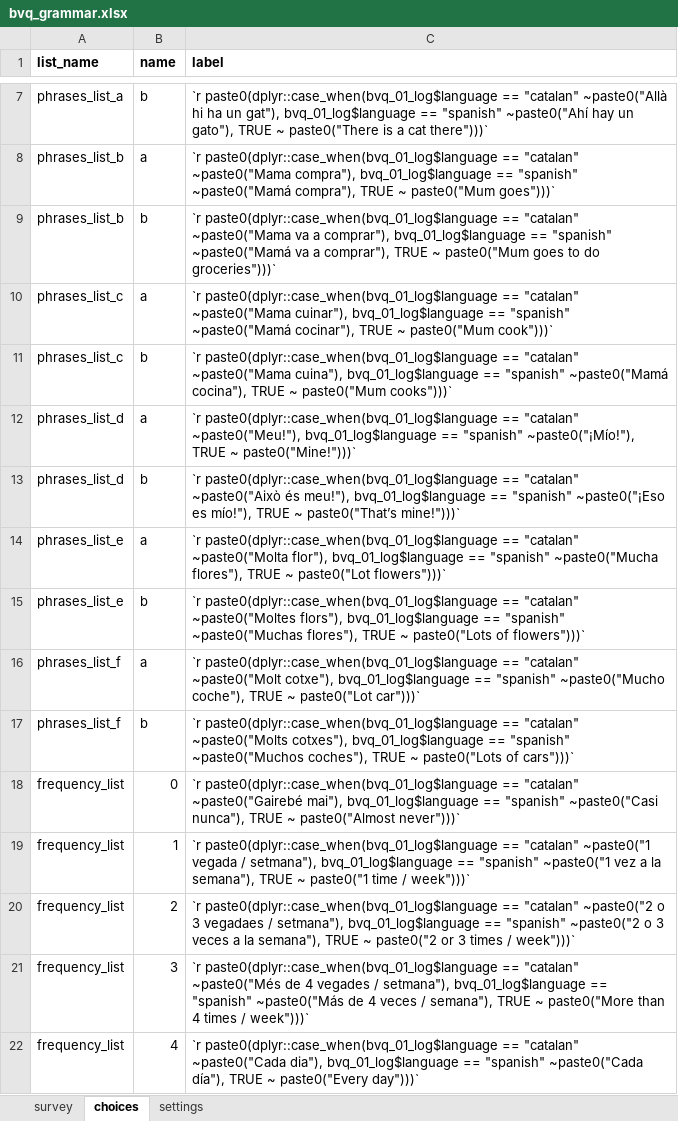
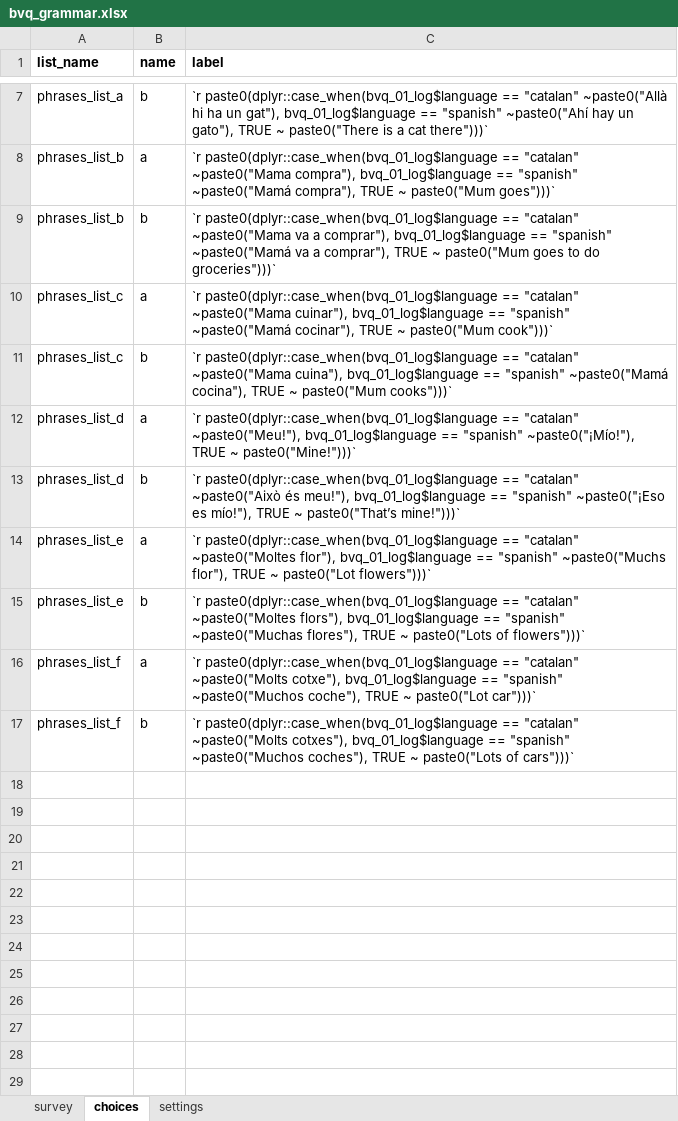
Before and after one commit to gongcastro/bvq, an Excel workbook: inst/formr/bvq-1.0.1/bvq_grammar.xlsx, sheet choices, drawn as a sheet; only a part is shown, gaps mark what is left out; values as stored, in another font and other column widths than the file's, no borders; the diff names each change by its address in the sheet, - before the commit and + after, or states it on an @@ line.

Commit message:
Fix typos

```diff
--- a/inst/formr/bvq-1.0.1/bvq_grammar.xlsx (sheet choices)
+++ b/inst/formr/bvq-1.0.1/bvq_grammar.xlsx (sheet choices)
-C14 (label): …== "catalan" ~paste0("Molta flor"), bvq_01_log$language == "spanish" ~paste0("Mucha flores"), TRUE ~…
+C14 (label): …== "catalan" ~paste0("Moltes flor"), bvq_01_log$language == "spanish" ~paste0("Muchs flor"), TRUE ~…
-C16 (label): …== "catalan" ~paste0("Molt cotxe"), bvq_01_log$language == "spanish" ~paste0("Mucho coche"), TRUE…
+C16 (label): …== "catalan" ~paste0("Molts cotxe"), bvq_01_log$language == "spanish" ~paste0("Muchos coche"), TRUE…
-row 18: frequency_list | 0 | `r paste0(dplyr::case_when(bvq_01_log$language == "catalan" ~paste0("Gairebé mai"), bvq_01_log$language == "spanish" ~paste0("Casi nunca"), TRUE ~ paste0("Almost never")))`
-row 19: frequency_list | 1 | `r paste0(dplyr::case_when(bvq_01_log$language == "catalan" ~paste0("1 vegada / setmana"), bvq_01_log$language == "spanish" ~paste0("1 vez a la semana"), TRUE ~ paste0("1 time / week")))`
-row 20: frequency_list | 2 | `r paste0(dplyr::case_when(bvq_01_log$language == "catalan" ~paste0("2 o 3 vegadaes / setmana"), bvq_01_log$language == "spanish" ~paste0("2 o 3 veces a la semana"), TRUE ~ paste0("2 or 3 times / week")))`
-row 21: frequency_list | 3 | `r paste0(dplyr::case_when(bvq_01_log$language == "catalan" ~paste0("Més de 4 vegades / setmana"), bvq_01_log$language == "spanish" ~paste0("Más de 4 veces / semana"), TRUE ~ paste0("More than 4 times / week")))`
-row 22: frequency_list | 4 | `r paste0(dplyr::case_when(bvq_01_log$language == "catalan" ~paste0("Cada dia"), bvq_01_log$language == "spanish" ~paste0("Cada día"), TRUE ~ paste0("Every day")))`
```
Also changed, not shown: sheet survey, inst/formr/bvq-1.0.1/bvq_02_welcome.xlsx, inst/formr/bvq-1.0.1/bvq_06_words_catalan.xlsx, 2 other files.
